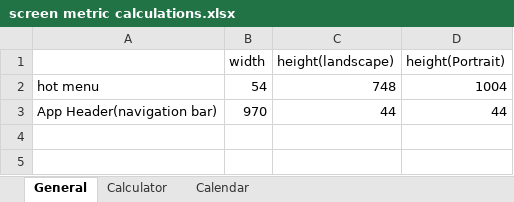
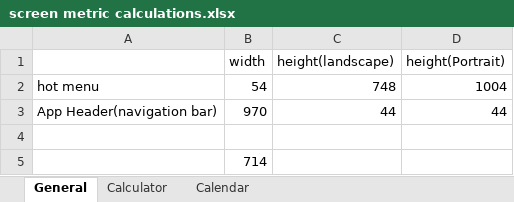
Before and after one commit to Steven-A3/AppBox2024, an Excel workbook: screen metric calculations.xlsx, sheet General, drawn as a sheet; values as stored, in another font and other column widths than the file's, no borders; the diff names each change by its address in the sheet, - before the commit and + after, or states it on an @@ line.

```diff
--- a/screen metric calculations.xlsx (sheet General)
+++ b/screen metric calculations.xlsx (sheet General)
+row 4: (empty)
+row 5:  | 714
```
Also changed, not shown: sheet Calendar, 9 other files.
